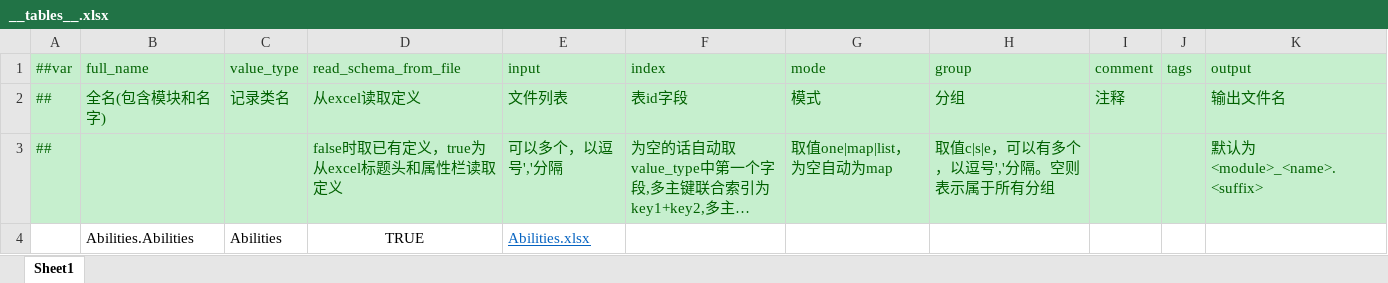
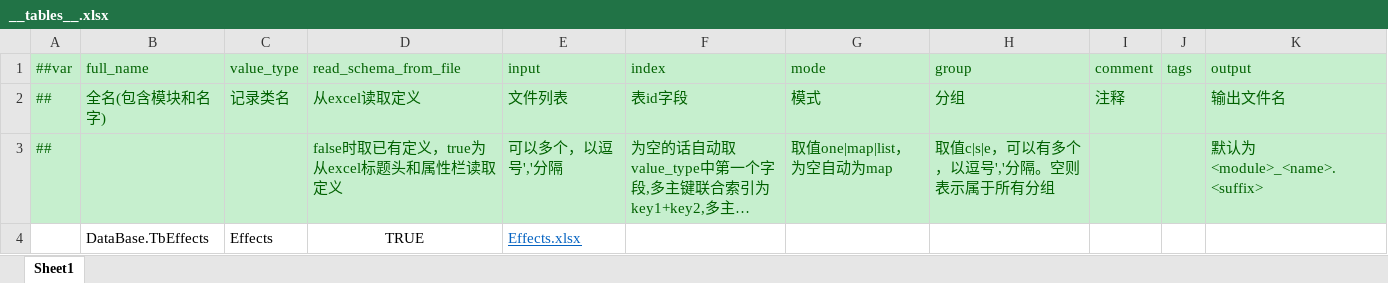
Before and after one commit to Abab-bk/NovaDrift, an Excel workbook: Tools/Luban/Datas/__tables__.xlsx, sheet Sheet1, drawn as a sheet; long unchanged cells end in …; values as stored, in another font and other column widths than the file's, no borders; removed rows and columns are numbered as before the commit, all else as after; the diff names each change by its address in the sheet, - before the commit and + after, or states it on an @@ line.

```diff
--- a/Tools/Luban/Datas/__tables__.xlsx (sheet Sheet1)
+++ b/Tools/Luban/Datas/__tables__.xlsx (sheet Sheet1)
-row 4:  | Abilities.Abilities | Abilities | TRUE | Abilities.xlsx
+row 4:  | DataBase.TbEffects | Effects | TRUE | Effects.xlsx
```
Also changed, not shown: Tools/Luban/Datas/__beans__.xlsx, Tools/Luban/Datas/__enums__.xlsx, 17 other files.
